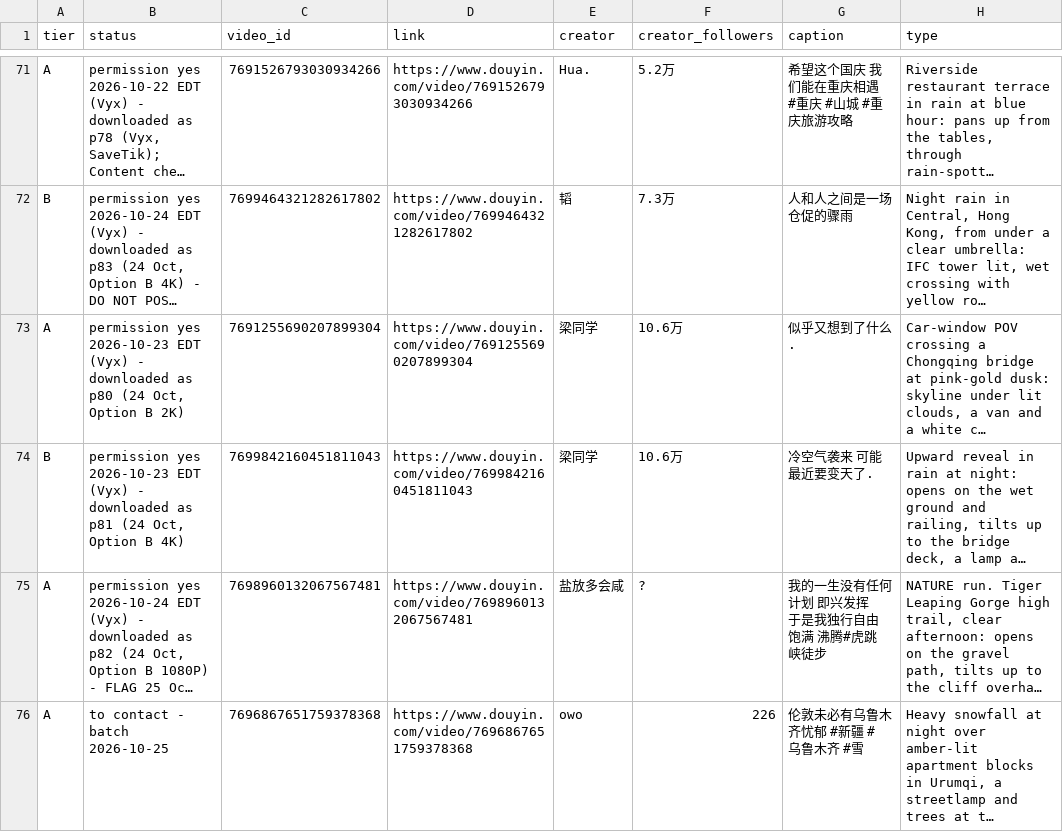
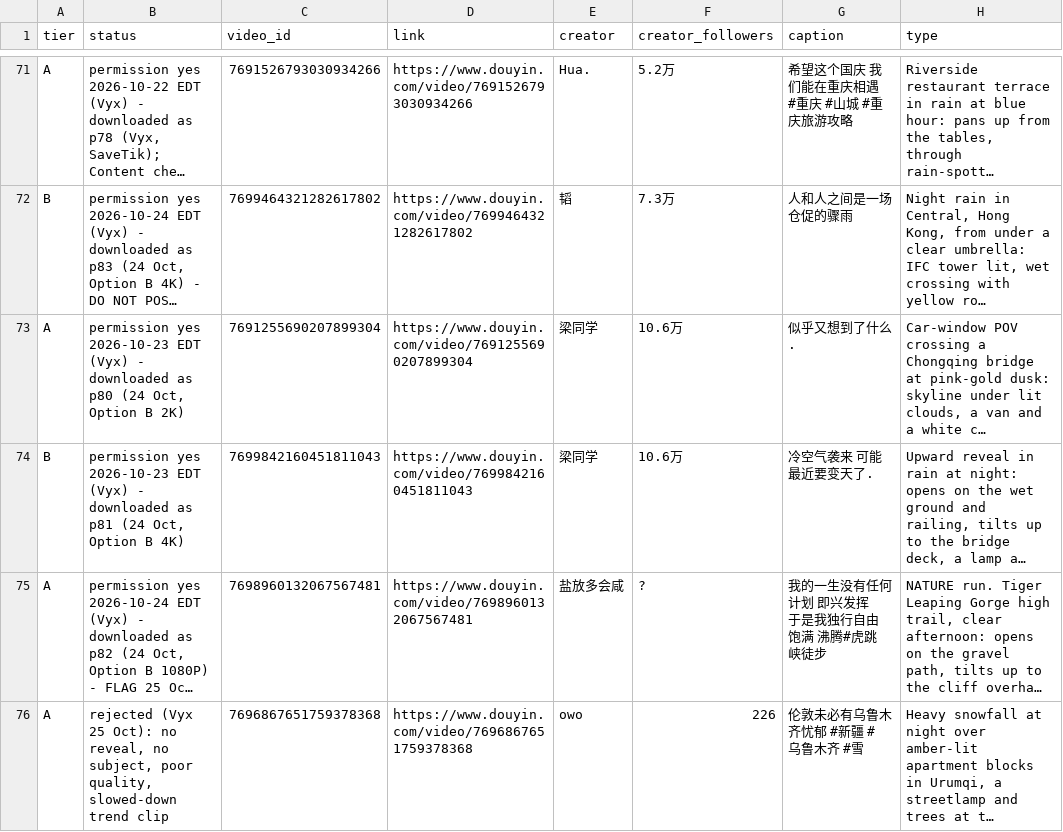
Before and after one commit to nobleskele-eng/Cheques, a CSV file: library/library.csv, drawn as a sheet; only a part is shown, gaps mark what is left out; long unchanged cells end in …; the diff names each change by its address in the sheet, - before the commit and + after, or states it on an @@ line.

```diff
--- a/library/library.csv
+++ b/library/library.csv
-B76 (status): to contact - batch 2026-10-25
+B76 (status): rejected (Vyx 25 Oct): no reveal, no subject, poor quality, slowed-down trend clip
```
Also changed, not shown: 6 other files.
